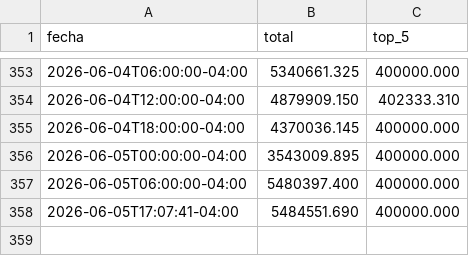
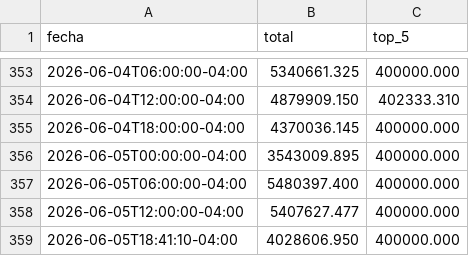
Before and after one commit to mauforonda/indicadores_economicos, a CSV file: tipodecambio/datos/binance_estructura_oferta_sell.csv, drawn as a sheet; only a part is shown, gaps mark what is left out.

```diff
--- a/tipodecambio/datos/binance_estructura_oferta_sell.csv
+++ b/tipodecambio/datos/binance_estructura_oferta_sell.csv
@@ -357,2 +357,3 @@ fecha,total,top_5
 2026-06-05T06:00:00-04:00,5480397.400,400000.000
-2026-06-05T17:07:41-04:00,5484551.690,400000.000
+2026-06-05T12:00:00-04:00,5407627.477,400000.000
+2026-06-05T18:41:10-04:00,4028606.950,400000.000
```
Also changed, not shown: tipodecambio/datos/binance_buy_precio_profundidad.csv, tipodecambio/datos/binance_buy_precio_transado_estimado.csv, 7 other files.
